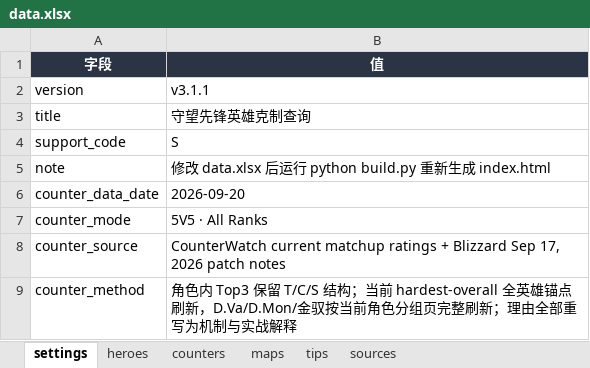
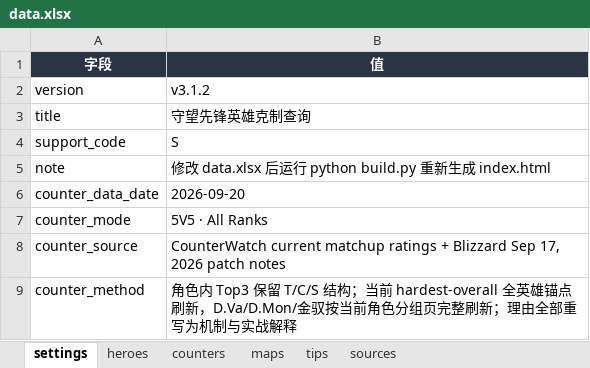
Before and after one commit to zhou277/overwatch-counter, an Excel workbook: data.xlsx, sheet settings, drawn as a sheet; values as stored, in another font and other column widths than the file's, no borders; the diff names each change by its address in the sheet, - before the commit and + after, or states it on an @@ line.

```diff
--- a/data.xlsx (sheet settings)
+++ b/data.xlsx (sheet settings)
-B2 (值): v3.1.1
+B2 (值): v3.1.2
```
Also changed, not shown: 4 other files.
